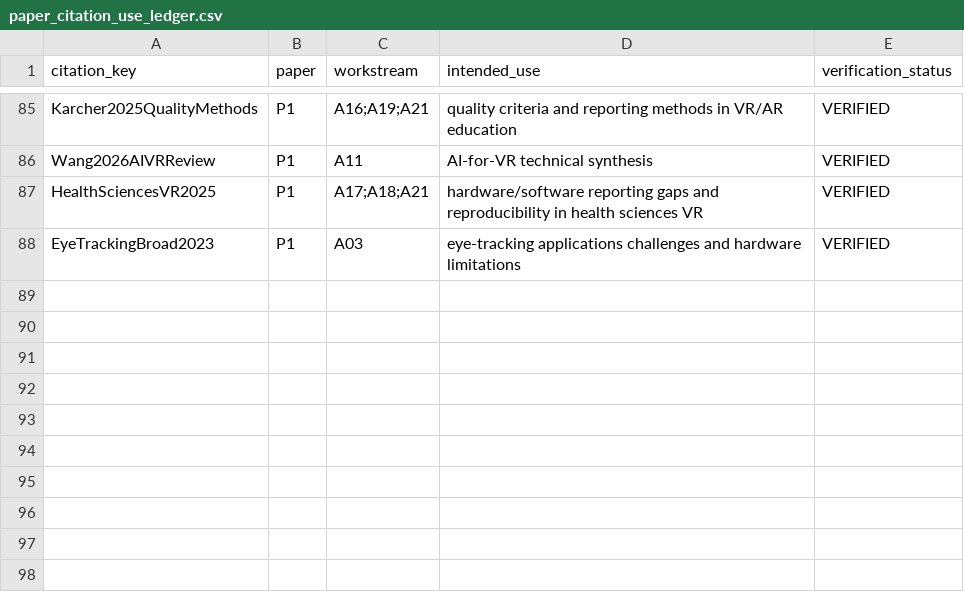
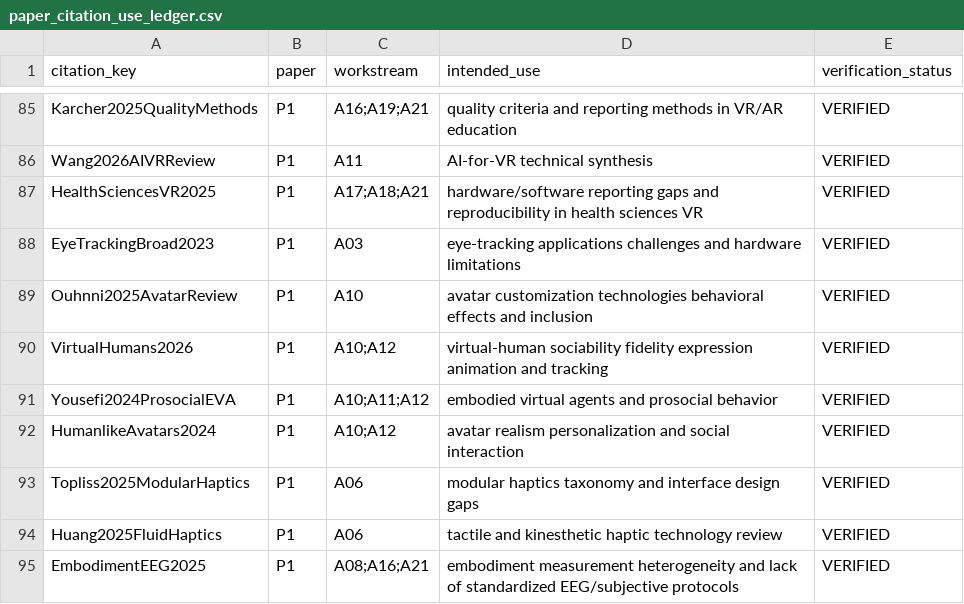
Before and after one commit to Arithmetic-Power-Geometry/Virtual-Reality-Research-Review, a CSV file: paper_writing_register/paper_assets/references/paper_citation_use_ledger.csv, drawn as a sheet; only a part is shown, gaps mark what is left out; the diff names each change by its address in the sheet, - before the commit and + after, or states it on an @@ line.

Commit message:
Paper assets: map seven avatar haptics embodiment references

```diff
--- a/paper_writing_register/paper_assets/references/paper_citation_use_ledger.csv
+++ b/paper_writing_register/paper_assets/references/paper_citation_use_ledger.csv
+row 89: Ouhnni2025AvatarReview | P1 | A10 | avatar customization technologies behavioral effects and inclusion | VERIFIED
+row 90: VirtualHumans2026 | P1 | A10;A12 | virtual-human sociability fidelity expression animation and tracking | VERIFIED
+row 91: Yousefi2024ProsocialEVA | P1 | A10;A11;A12 | embodied virtual agents and prosocial behavior | VERIFIED
+row 92: HumanlikeAvatars2024 | P1 | A10;A12 | avatar realism personalization and social interaction | VERIFIED
+row 93: Topliss2025ModularHaptics | P1 | A06 | modular haptics taxonomy and interface design gaps | VERIFIED
+row 94: Huang2025FluidHaptics | P1 | A06 | tactile and kinesthetic haptic technology review | VERIFIED
+row 95: EmbodimentEEG2025 | P1 | A08;A16;A21 | embodiment measurement heterogeneity and lack of standardized EEG/subjective protocols | VERIFIED
```
